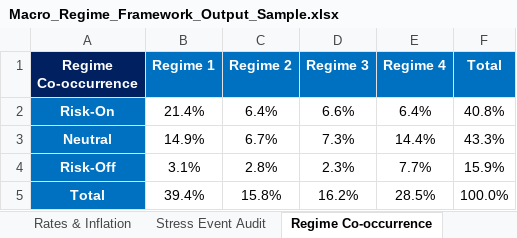
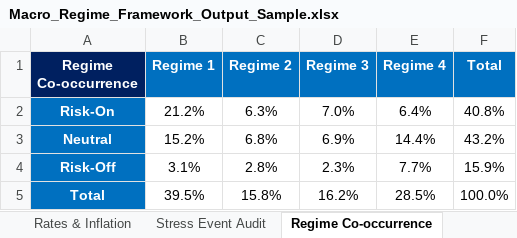
Before and after one commit to LeoJunghyunIm/macro-regime-portfolio-framework, an Excel workbook: sample_output/Macro_Regime_Framework_Output_Sample.xlsx, sheet Regime Co-occurrence, drawn as a sheet; values as stored, in another font and other column widths than the file's, no borders; the diff names each change by its address in the sheet, - before the commit and + after, or states it on an @@ line.

```diff
--- a/sample_output/Macro_Regime_Framework_Output_Sample.xlsx (sheet Regime Co-occurrence)
+++ b/sample_output/Macro_Regime_Framework_Output_Sample.xlsx (sheet Regime Co-occurrence)
-B2 (Regime 1): 21.4%
+B2 (Regime 1): 21.2%
-C2 (Regime 2): 6.4%
+C2 (Regime 2): 6.3%
-D2 (Regime 3): 6.6%
+D2 (Regime 3): 7.0%
-B3 (Regime 1): 14.9%
+B3 (Regime 1): 15.2%
-C3 (Regime 2): 6.7%
+C3 (Regime 2): 6.8%
-D3 (Regime 3): 7.3%
+D3 (Regime 3): 6.9%
-F3 (Total): 43.3%
+F3 (Total): 43.2%
-B5 (Regime 1): 39.4%
+B5 (Regime 1): 39.5%
```
Also changed, not shown: sheet Risk Appetite, sheet Portfolio Router, sheet PDF_MEMO_1, sheet Rates & Inflation, sheet DASHBOARD, sheet Data Quality, 1 more sheet, hidden cells, charts or pictures, 4 other files.
